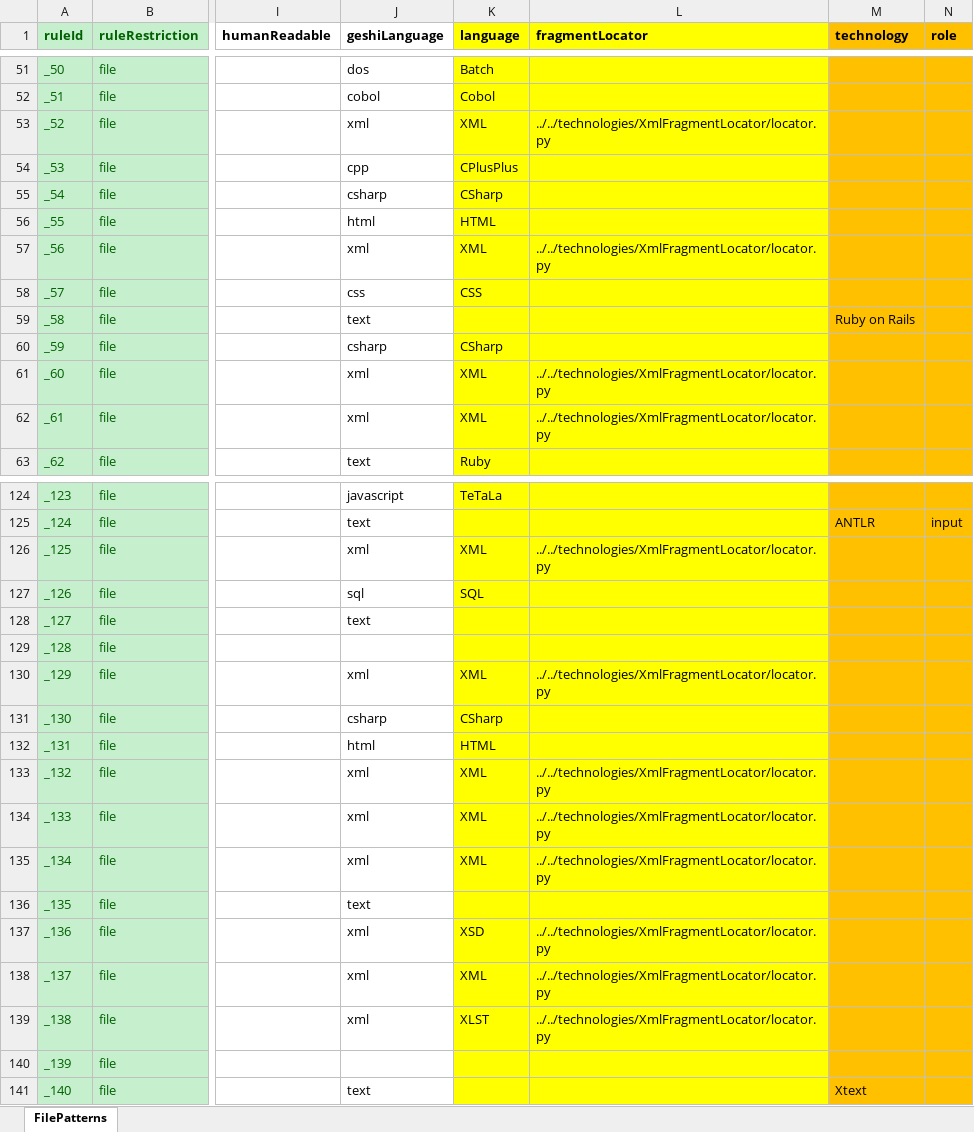
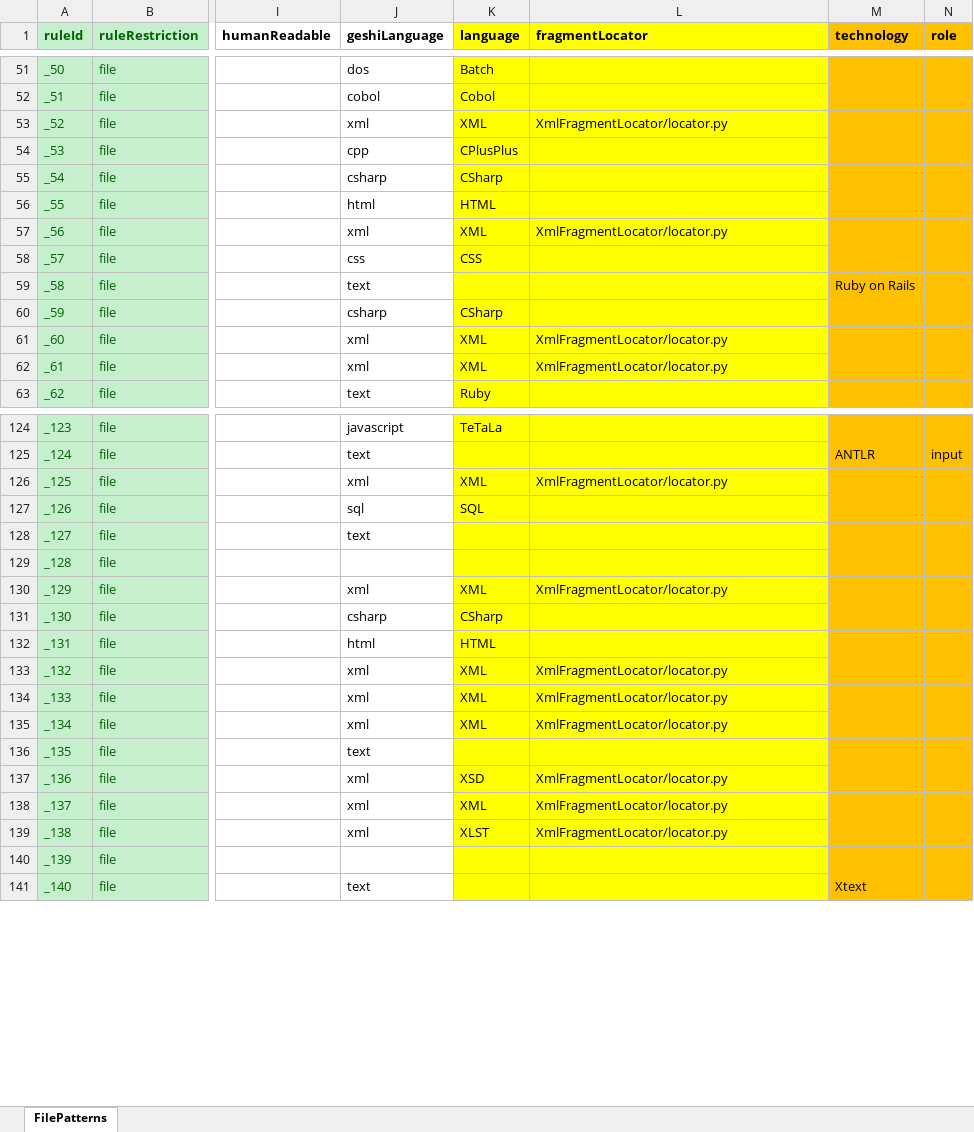
Before and after one commit to 101companies/101worker, an Excel workbook: modules/gatherSourceDirectoryMatchingRules/sourceDirectoryMatchingRules.xlsx, sheet FilePatterns, drawn as a sheet; only a part is shown, gaps mark what is left out; values as stored, in another font and other column widths than the file's, no borders; the diff covers the shown part only; the diff names each change by its address in the sheet, - before the commit and + after, or states it on an @@ line.

```diff
--- a/modules/gatherSourceDirectoryMatchingRules/sourceDirectoryMatchingRules.xlsx (sheet FilePatterns)
+++ b/modules/gatherSourceDirectoryMatchingRules/sourceDirectoryMatchingRules.xlsx (sheet FilePatterns)
-L53 (fragmentLocator): ../../technologies/XmlFragmentLocator/locator.py
+L53 (fragmentLocator): XmlFragmentLocator/locator.py
-L57 (fragmentLocator): ../../technologies/XmlFragmentLocator/locator.py
+L57 (fragmentLocator): XmlFragmentLocator/locator.py
-L61:L62 (fragmentLocator): ../../technologies/XmlFragmentLocator/locator.py
+L61:L62 (fragmentLocator): XmlFragmentLocator/locator.py
-L126 (fragmentLocator): ../../technologies/XmlFragmentLocator/locator.py
+L126 (fragmentLocator): XmlFragmentLocator/locator.py
-L130 (fragmentLocator): ../../technologies/XmlFragmentLocator/locator.py
+L130 (fragmentLocator): XmlFragmentLocator/locator.py
-L133:L135 (fragmentLocator): ../../technologies/XmlFragmentLocator/locator.py
+L133:L135 (fragmentLocator): XmlFragmentLocator/locator.py
-L137:L139 (fragmentLocator): ../../technologies/XmlFragmentLocator/locator.py
+L137:L139 (fragmentLocator): XmlFragmentLocator/locator.py
```
Also changed, not shown: 4 edited cells elsewhere in this sheet, 2 other files.
